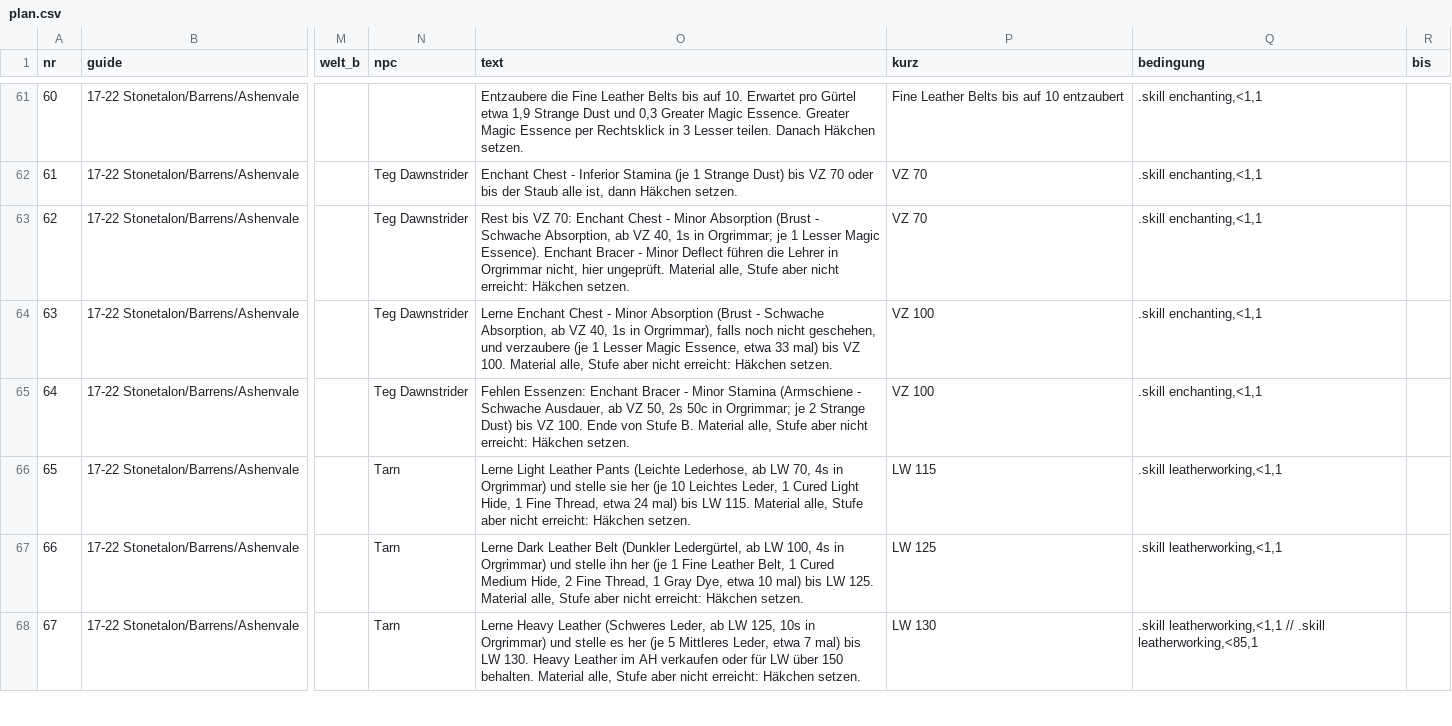
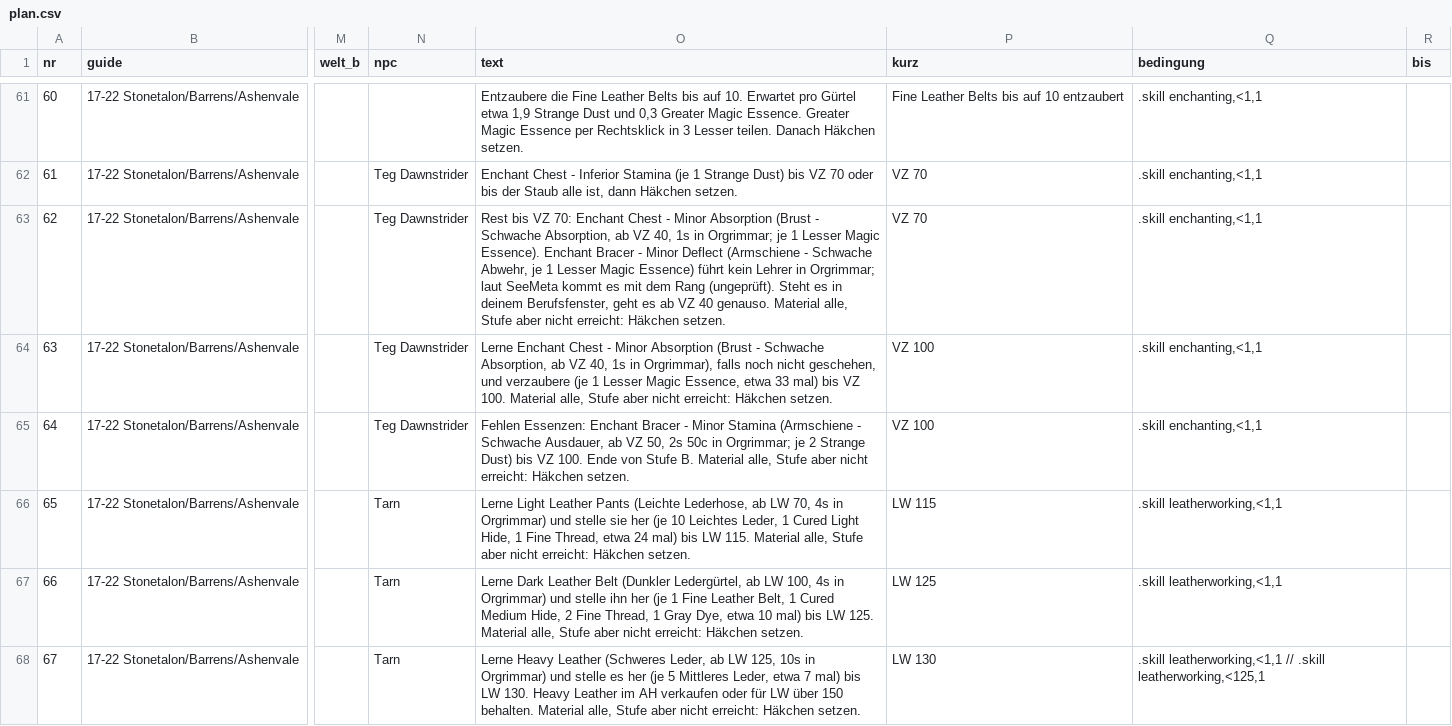
Before and after one commit to ludes88/wow-forever-kombiguide, a CSV file: data/kombi/plan.csv, drawn as a sheet; only a part is shown, gaps mark what is left out; the diff covers the shown part only; the diff names each change by its address in the sheet, - before the commit and + after, or states it on an @@ line.

```diff
--- a/data/kombi/plan.csv
+++ b/data/kombi/plan.csv
-O63 (text): …Minor Deflect führen die Lehrer in Orgrimmar nicht, hier ungeprüft. Material alle,…
+O63 (text): …Minor Deflect (Armschiene - Schwache Abwehr, je 1 Lesser Magic Essence) führt kein Lehrer in Orgrimmar; laut SeeMeta kommt es mit dem Rang (ungeprüft). Steht es in deinem Berufsfenster, geht es ab VZ 40 genauso. Material alle,…
-Q68 (bedingung): …// .skill leatherworking,<85,1
+Q68 (bedingung): …// .skill leatherworking,<125,1
```
Also changed, not shown: 2 added rows, 1 removed row and 38 edited cells elsewhere in this file, data/kombi/items.csv, 21 other files.
